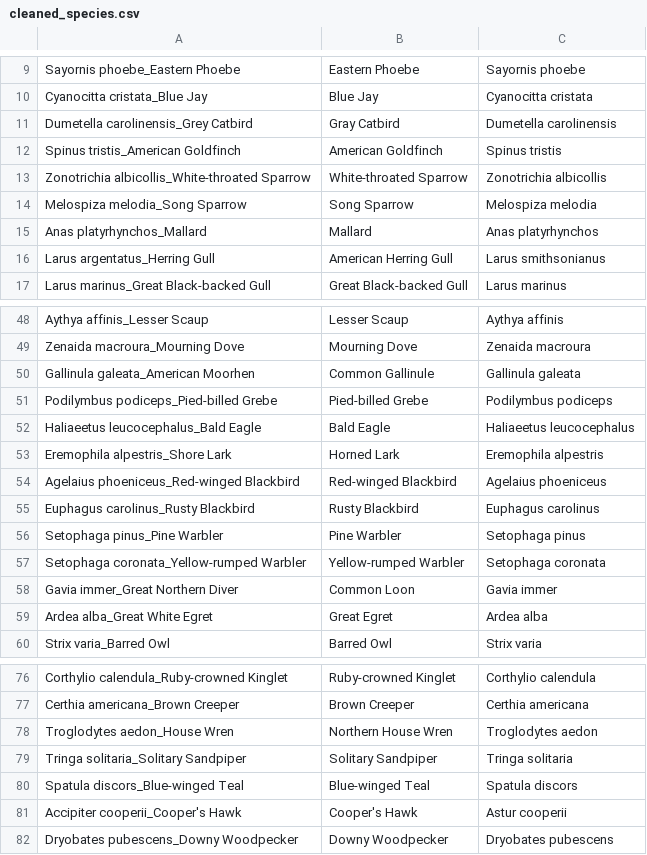
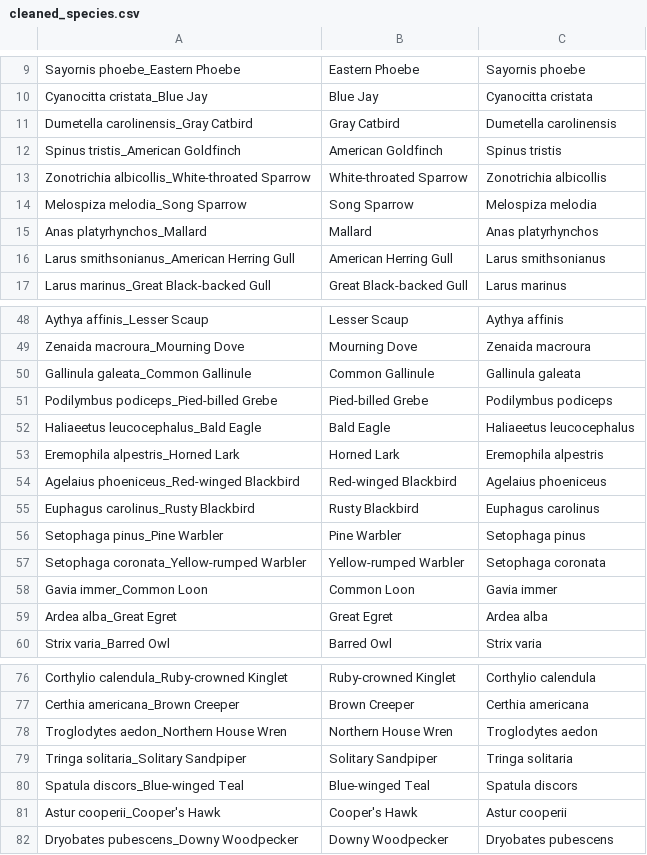
Before and after one commit to adfauth/Stat-SYE, a CSV file: Species_lists/cleaned_species.csv, drawn as a sheet; only a part is shown, gaps mark what is left out; the diff covers the shown part only.

```diff
--- a/Species_lists/cleaned_species.csv
+++ b/Species_lists/cleaned_species.csv
@@ -10,3 +10,3 @@ Sayornis phoebe_Eastern Phoebe,Eastern Phoebe,Sayornis phoebe
 Cyanocitta cristata_Blue Jay,Blue Jay,Cyanocitta cristata
-Dumetella carolinensis_Grey Catbird,Gray Catbird,Dumetella carolinensis
+Dumetella carolinensis_Gray Catbird,Gray Catbird,Dumetella carolinensis
 Spinus tristis_American Goldfinch,American Goldfinch,Spinus tristis
@@ -15,3 +15,3 @@ Melospiza melodia_Song Sparrow,Song Sparrow,Melospiza melodia
 Anas platyrhynchos_Mallard,Mallard,Anas platyrhynchos
-Larus argentatus_Herring Gull,American Herring Gull,Larus smithsonianus
+Larus smithsonianus_American Herring Gull,American Herring Gull,Larus smithsonianus
 Larus marinus_Great Black-backed Gull,Great Black-backed Gull,Larus marinus
@@ -49,6 +49,6 @@ Aythya affinis_Lesser Scaup,Lesser Scaup,Aythya affinis
 Zenaida macroura_Mourning Dove,Mourning Dove,Zenaida macroura
-Gallinula galeata_American Moorhen,Common Gallinule,Gallinula galeata
+Gallinula galeata_Common Gallinule,Common Gallinule,Gallinula galeata
 Podilymbus podiceps_Pied-billed Grebe,Pied-billed Grebe,Podilymbus podiceps
 Haliaeetus leucocephalus_Bald Eagle,Bald Eagle,Haliaeetus leucocephalus
-Eremophila alpestris_Shore Lark,Horned Lark,Eremophila alpestris
+Eremophila alpestris_Horned Lark,Horned Lark,Eremophila alpestris
 Agelaius phoeniceus_Red-winged Blackbird,Red-winged Blackbird,Agelaius phoeniceus
@@ -57,4 +57,4 @@ Setophaga pinus_Pine Warbler,Pine Warbler,Setophaga pinus
 Setophaga coronata_Yellow-rumped Warbler,Yellow-rumped Warbler,Setophaga coronata
-Gavia immer_Great Northern Diver,Common Loon,Gavia immer
-Ardea alba_Great White Egret,Great Egret,Ardea alba
+Gavia immer_Common Loon,Common Loon,Gavia immer
+Ardea alba_Great Egret,Great Egret,Ardea alba
 Strix varia_Barred Owl,Barred Owl,Strix varia
@@ -77,6 +77,6 @@ Corthylio calendula_Ruby-crowned Kinglet,Ruby-crowned Kinglet,Corthylio calendul
 Certhia americana_Brown Creeper,Brown Creeper,Certhia americana
-Troglodytes aedon_House Wren,Northern House Wren,Troglodytes aedon
+Troglodytes aedon_Northern House Wren,Northern House Wren,Troglodytes aedon
 Tringa solitaria_Solitary Sandpiper,Solitary Sandpiper,Tringa solitaria
 Spatula discors_Blue-winged Teal,Blue-winged Teal,Spatula discors
-Accipiter cooperii_Cooper's Hawk,Cooper's Hawk,Astur cooperii
+Astur cooperii_Cooper's Hawk,Cooper's Hawk,Astur cooperii
 Dryobates pubescens_Downy Woodpecker,Downy Woodpecker,Dryobates pubescens
```
Also changed, not shown: 7 edited cells elsewhere in this file, 1 other file.
